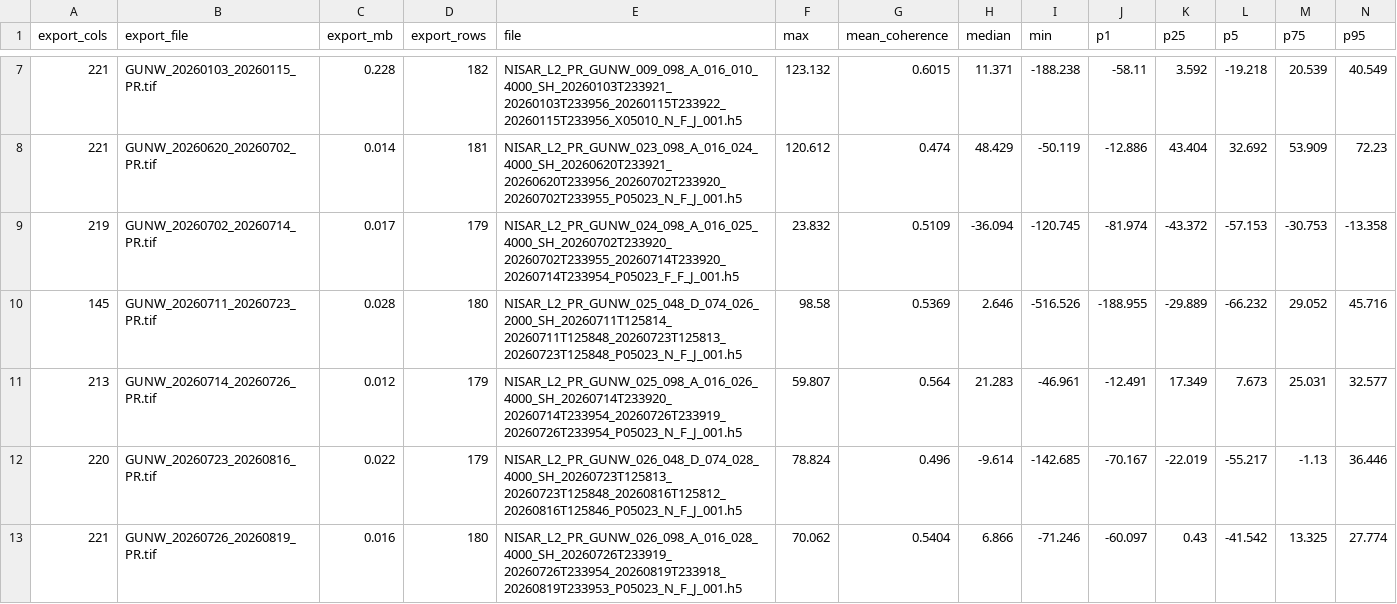
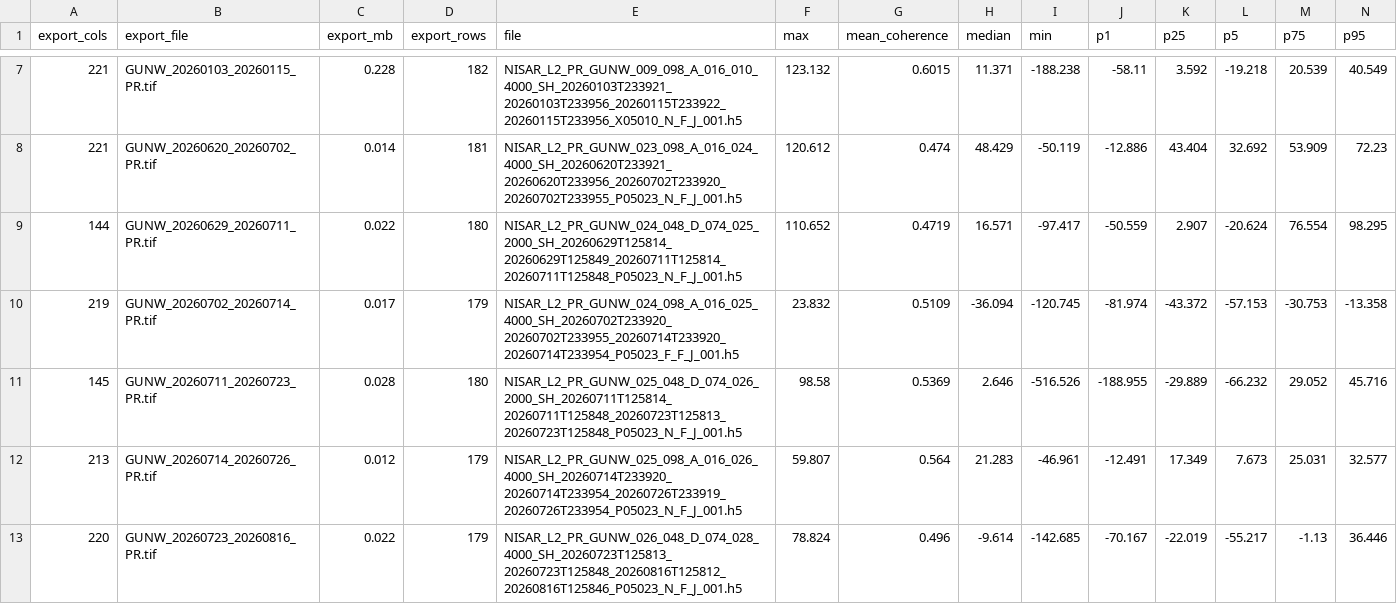
Before and after one commit to moshiour0/SARGuardian, a CSV file: outputs/gunw_stats.csv, drawn as a sheet; only a part is shown, gaps mark what is left out; the shorter side is filled out with more unchanged rows; rows hold the shown columns only; the diff names each change by its address in the sheet, - before the commit and + after, or states it on an @@ line.

Commit message:
Reprocess the verified stack; the monsoon phase window closes entirely
All fifteen products open, all fifteen reference stable ground outside
the AOI, both AOIs, no crash, no silent gap. The first run of the chain
where nothing is being hidden.

Correcting the regime map
-------------------------
An earlier commit reported a summer phase floor of 2.03 mm/day and
concluded that phase and offsets overlap with no blind spot between
them. That floor came from medians referenced against points inside the
AOI, which suppressed exactly the signal being measured. With the
reference on stable ground:

  SITE      SEASON   ROBUST   3-SIGMA   mm/day   PHASE USABLE?
  Lhende    winter     12.6      37.7     3.14   yes, 3.14-5.08
  Lhende    summer     22.9      68.7     5.73   no
  Langtang  winter     14.9      44.6     3.72   yes, 3.72-5.08
  Langtang  summer     32.2      96.5     8.04   no

In the monsoon the 3-sigma noise is larger than lambda/4 = 61 mm, the
largest displacement unwrapped phase can represent at all. The floor has
risen above the ceiling and there is no dynamic range left between them.
GUNW cannot monitor either site during the season the hazard occurs.

So the conclusion inverts. There is no overlap. Winter phase works from
3.1 to 5.1 mm/day, offsets start at 7.3, and 5.1-7.3 mm/day is blind
even in the best season; through the monsoon everything below 7.3 mm/day
is invisible. That gap is a measured property of the products over this
terrain, and it is a stronger argument for the system than the tidy
answer it replaces.

Displacement results
--------------------
Every block in both AOIs is now non-significant at 2 sigma. The Langtang
descending summer trend that read +1.139 +/- 0.301 mm/day, 3.8 sigma, on
the suppressed data is +0.299 +/- 0.351 on the corrected data. It was the
reference, not the ground.

No alarm at either site at a 1-sigma gate, four blocks each. The fastest
interval reaches 4.04 mm/day at Lhende and 4.06 at Langtang, both above
the gate, neither sustained across three intervals.

Co-event pair 2026-08-16 -> 2026-08-28, spanning the collapse:
  Lhende    -14.7 mm against a 68.7 mm floor
  Langtang  -19.8 mm against a 96.5 mm floor

Bounded non-detection at both. Any precursor was below 69 mm at Lhende
in the final twelve days. The bound is the result, and it is now honest
about how weak it is.

```diff
--- a/outputs/gunw_stats.csv
+++ b/outputs/gunw_stats.csv
+row 9: 144 | GUNW_20260629_20260711_PR.tif | 0.022 | 180 | NISAR_L2_PR_GUNW_024_048_D_074_025_2000_SH_20260629T125814_20260629T125849_20260711T125814_20260711T125848_P05023_N_F_J_001.h5 | 110.652 | 0.4719 | 16.571 | -97.417 | -50.559 | 2.907 | -20.624 | 76.554 | 98.295
```
Also changed, not shown: outputs/gunw_stats_langtang.csv, outputs/ts_gunw_langtang.csv, 1 other file.
